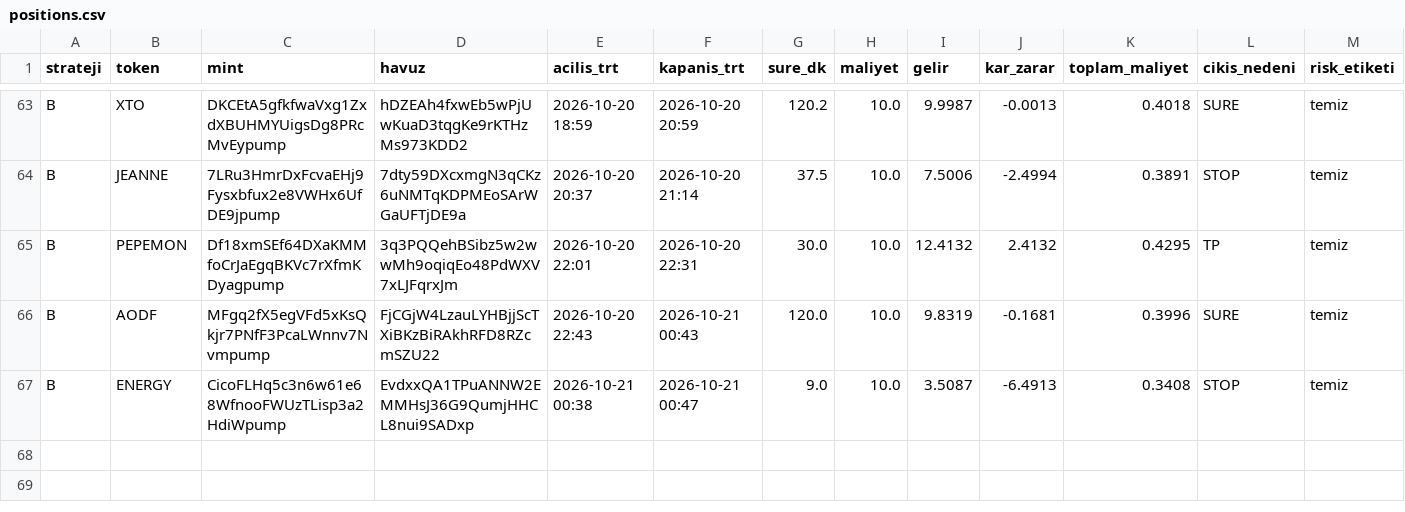
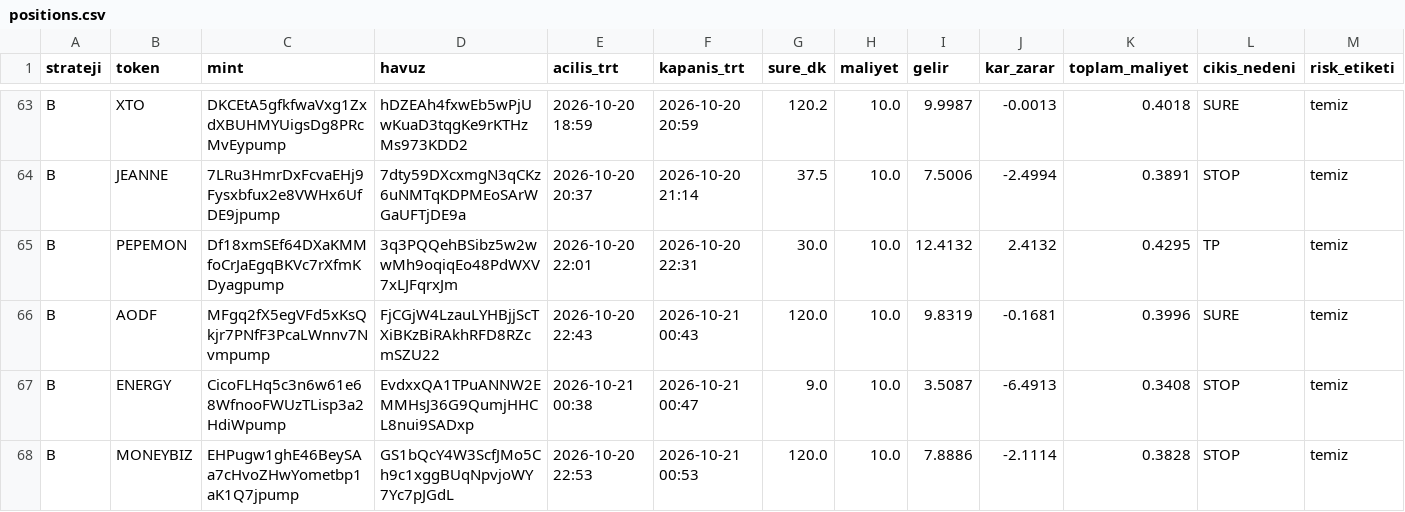
Before and after one commit to FurkanGulerci/memecoin-demo, a CSV file: positions.csv, drawn as a sheet; only a part is shown, gaps mark what is left out; rows hold the shown columns only; the diff names each change by its address in the sheet, - before the commit and + after, or states it on an @@ line.

```diff
--- a/positions.csv
+++ b/positions.csv
+row 68: B | MONEYBIZ | EHPugw1ghE46BeySAa7cHvoZHwYometbp1aK1Q7jpump | GS1bQcY4W3ScfJMo5Ch9c1xggBUqNpvjoWY7Yc7pJGdL | 2026-10-20 22:53 | 2026-10-21 00:53 | 120.0 | 10.0 | 7.8886 | -2.1114 | 0.3828 | STOP | temiz
```
Also changed, not shown: trades.csv, 1 other file.
